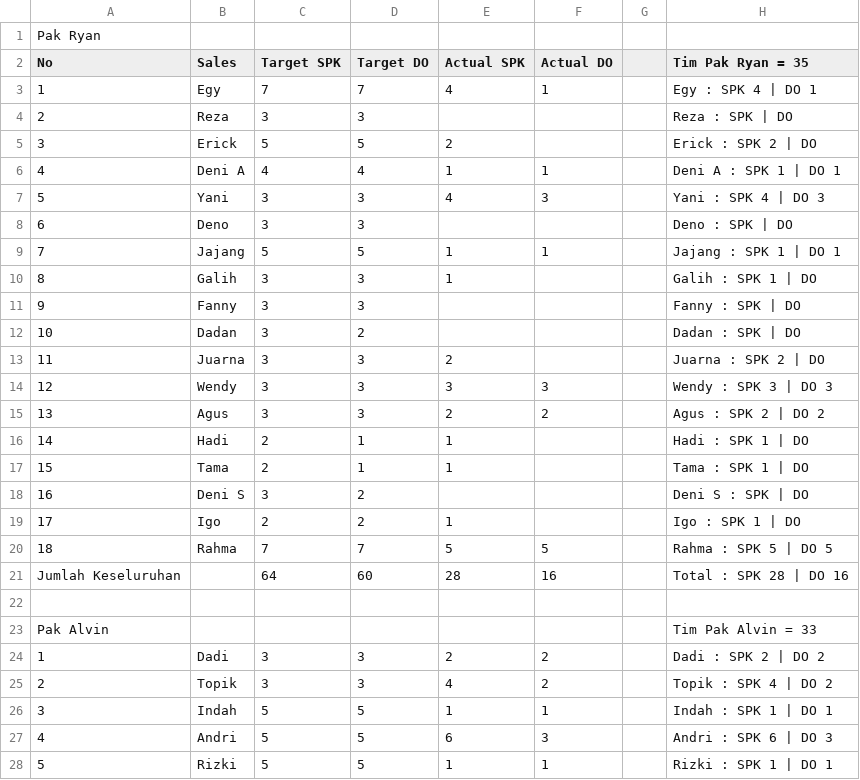
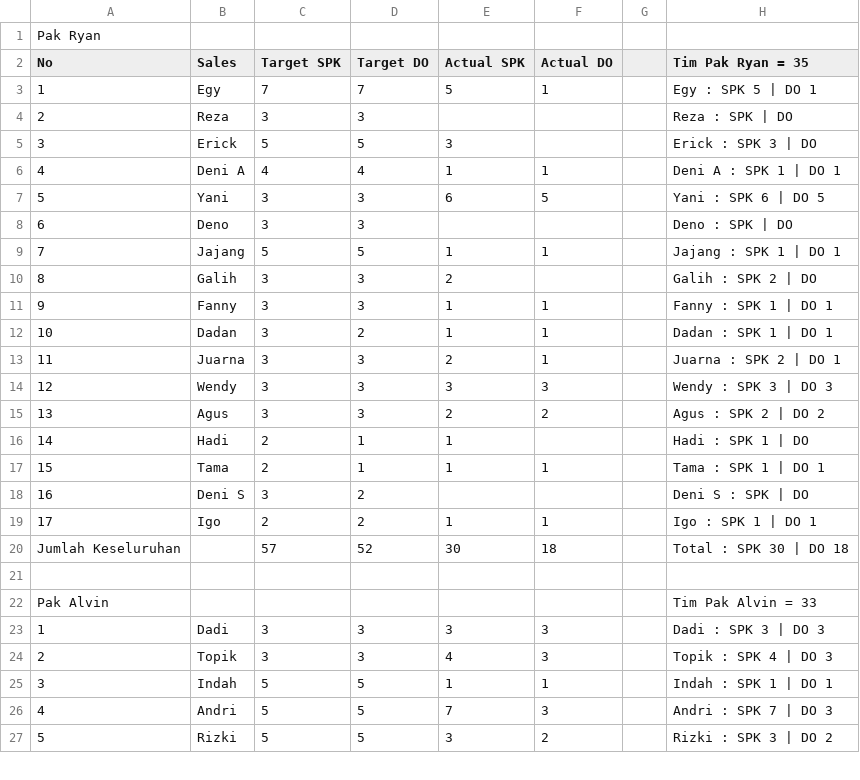
Before and after one commit to IbanYeager/sales-force, a CSV file: storage/sheets_target_cache.csv, drawn as a sheet; only a part is shown; the diff covers the shown part only.

Commit message:
feat(target): sinkronisasi target dan realisasi SPK-DO sesuai papan tulis monitoring fisik

```diff
--- a/storage/sheets_target_cache.csv
+++ b/storage/sheets_target_cache.csv
@@ -2,13 +2,13 @@ Pak Ryan,,,,,,,
 No,Sales,Target SPK,Target DO,Actual SPK,Actual DO,,Tim Pak Ryan = 35
-1,Egy,7,7,4,1,,Egy : SPK 4 | DO 1
+1,Egy,7,7,5,1,,Egy : SPK 5 | DO 1
 2,Reza,3,3,,,,Reza : SPK  | DO
-3,Erick,5,5,2,,,Erick : SPK 2 | DO
+3,Erick,5,5,3,,,Erick : SPK 3 | DO
 4,Deni A,4,4,1,1,,Deni A : SPK 1 | DO 1
-5,Yani,3,3,4,3,,Yani : SPK 4 | DO 3
+5,Yani,3,3,6,5,,Yani : SPK 6 | DO 5
 6,Deno,3,3,,,,Deno : SPK  | DO
 7,Jajang,5,5,1,1,,Jajang : SPK 1 | DO 1
-8,Galih,3,3,1,,,Galih : SPK 1 | DO
-9,Fanny,3,3,,,,Fanny : SPK  | DO
-10,Dadan,3,2,,,,Dadan : SPK  | DO
-11,Juarna,3,3,2,,,Juarna : SPK 2 | DO
+8,Galih,3,3,2,,,Galih : SPK 2 | DO
+9,Fanny,3,3,1,1,,Fanny : SPK 1 | DO 1
+10,Dadan,3,2,1,1,,Dadan : SPK 1 | DO 1
+11,Juarna,3,3,2,1,,Juarna : SPK 2 | DO 1
 12,Wendy,3,3,3,3,,Wendy : SPK 3 | DO 3
@@ -16,6 +16,5 @@ No,Sales,Target SPK,Target DO,Actual SPK,Actual DO,,Tim Pak Ryan = 35
 14,Hadi,2,1,1,,,Hadi : SPK 1 | DO
-15,Tama,2,1,1,,,Tama : SPK 1 | DO
+15,Tama,2,1,1,1,,Tama : SPK 1 | DO 1
 16,Deni S,3,2,,,,Deni S : SPK  | DO
-17,Igo,2,2,1,,,Igo : SPK 1 | DO
-18,Rahma,7,7,5,5,,Rahma : SPK 5 | DO 5
-Jumlah Keseluruhan,,64,60,28,16,,Total : SPK 28 | DO 16
+17,Igo,2,2,1,1,,Igo : SPK 1 | DO 1
+Jumlah Keseluruhan,,57,52,30,18,,Total : SPK 30 | DO 18
@@ -23,6 +22,6 @@ Jumlah Keseluruhan,,64,60,28,16,,Total : SPK 28 | DO 16
 Pak Alvin,,,,,,,Tim Pak Alvin = 33
-1,Dadi,3,3,2,2,,Dadi : SPK 2 | DO 2
-2,Topik,3,3,4,2,,Topik : SPK 4 | DO 2
+1,Dadi,3,3,3,3,,Dadi : SPK 3 | DO 3
+2,Topik,3,3,4,3,,Topik : SPK 4 | DO 3
 3,Indah,5,5,1,1,,Indah : SPK 1 | DO 1
-4,Andri,5,5,6,3,,Andri : SPK 6 | DO 3
-5,Rizki,5,5,1,1,,Rizki : SPK 1 | DO 1
+4,Andri,5,5,7,3,,Andri : SPK 7 | DO 3
+5,Rizki,5,5,3,2,,Rizki : SPK 3 | DO 2
```
Also changed, not shown: 2 added rows, 1 removed row and 22 edited cells elsewhere in this file, 6 other files.
